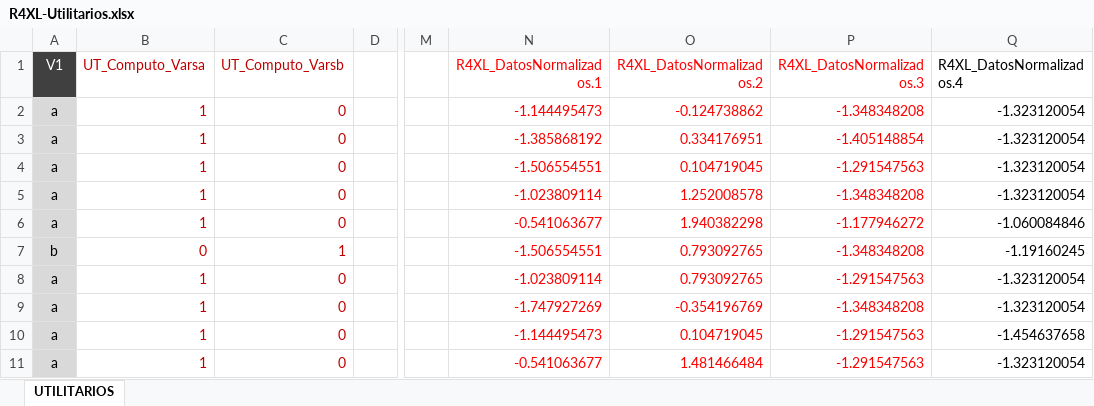
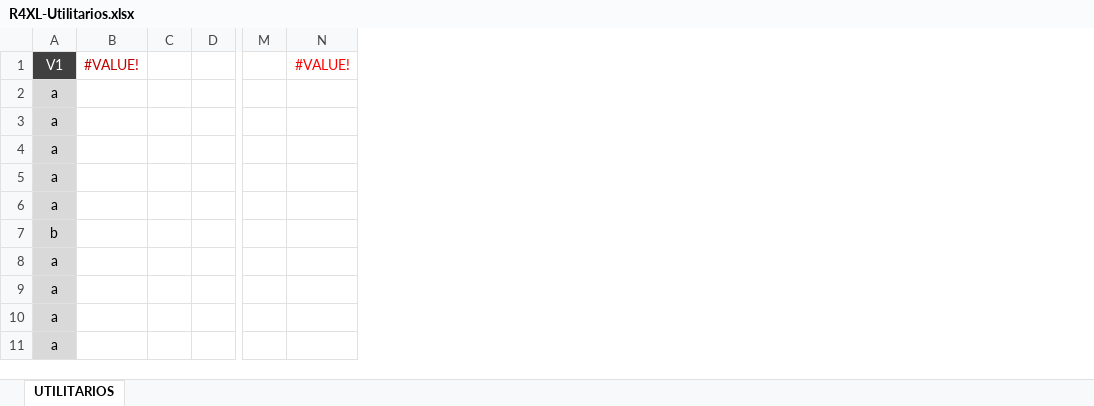
Before and after one commit to mbonillacr/R4XCL, an Excel workbook: EJEMPLOS EN EXCEL/BONILLA/R4XL-Utilitarios.xlsx, sheet UTILITARIOS, drawn as a sheet; only a part is shown, gaps mark what is left out; values as stored, in another font and other column widths than the file's, no borders; removed rows and columns are numbered as before the commit, all else as after; the diff names each change by its address in the sheet, - before the commit and + after, or states it on an @@ line.

```diff
--- a/EJEMPLOS EN EXCEL/BONILLA/R4XL-Utilitarios.xlsx (sheet UTILITARIOS)
+++ b/EJEMPLOS EN EXCEL/BONILLA/R4XL-Utilitarios.xlsx (sheet UTILITARIOS)
-column B (UT_Computo_Varsa), rows 2-11: 1 | 1 | 1 | 1 | 1 | 0 | 1 | 1 | 1 | 1
-column C (UT_Computo_Varsb), rows 2-11: 0 | 0 | 0 | 0 | 0 | 1 | 0 | 0 | 0 | 0
+column B (#VALUE!), empty
+column C, empty
-column N (R4XL_DatosNormalizados.1), rows 2-11: -1.144495473 | -1.385868192 | -1.506554551 | -1.023809114 | -0.541063677 | -1.506554551 | -1.023809114 | -1.747927269 | -1.144495473 | -0.541063677
-column O (R4XL_DatosNormalizados.2), rows 2-11: -0.124738862 | 0.334176951 | 0.104719045 | 1.252008578 | 1.940382298 | 0.793092765 | 0.793092765 | -0.354196769 | 0.104719045 | 1.481466484
-column P (R4XL_DatosNormalizados.3), rows 2-11: -1.348348208 | -1.405148854 | -1.291547563 | -1.348348208 | -1.177946272 | -1.348348208 | -1.291547563 | -1.348348208 | -1.291547563 | -1.291547563
-column Q (R4XL_DatosNormalizados.4), rows 2-11: -1.323120054 | -1.323120054 | -1.323120054 | -1.323120054 | -1.060084846 | -1.19160245 | -1.323120054 | -1.323120054 | -1.454637658 | -1.323120054
+column N (#VALUE!), empty
```
Also changed, not shown: EJEMPLOS EN EXCEL/BONILLA/R4XL-PIVOTE.xlsx, EJEMPLOS EN EXCEL/BONILLA/R4XL-SeriesDeTiempo.xlsx, 1 other file.
